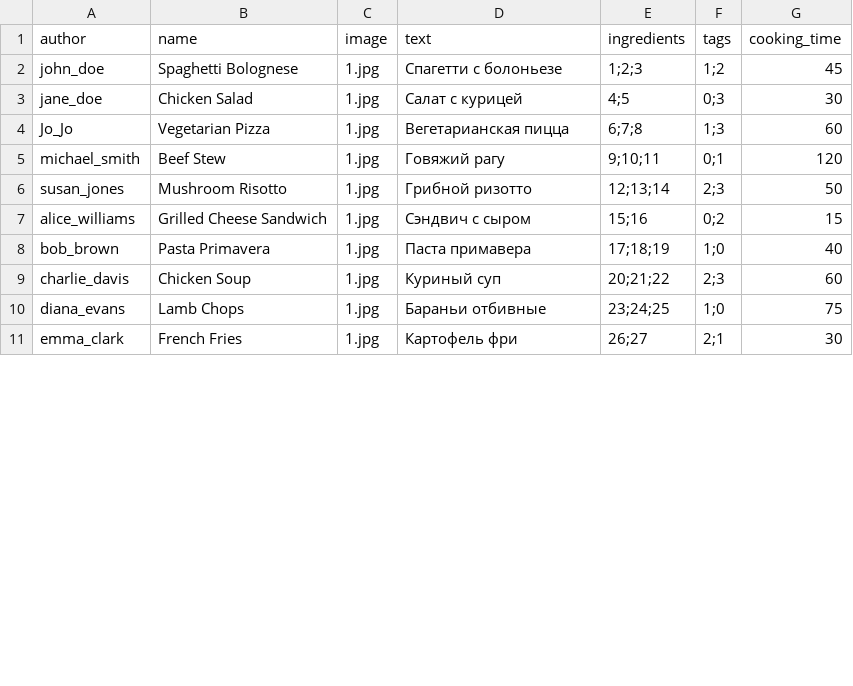
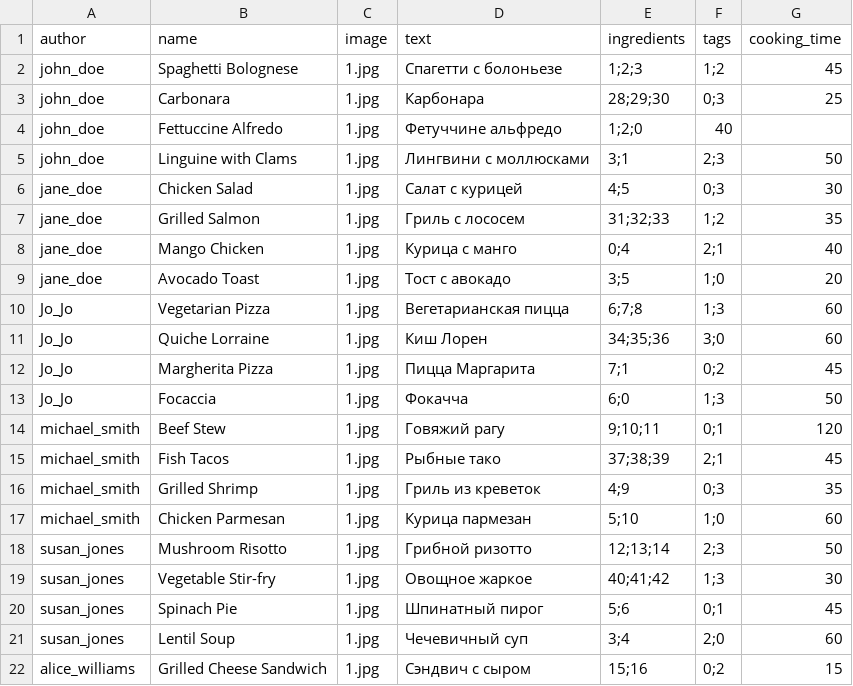
Before and after one commit to HikkiAdvent/foodgram, a CSV file: backend/data/recipes.csv, drawn as a sheet; only a part is shown; the shorter side is filled out with more unchanged rows; the diff covers the shown part only.

```diff
--- a/backend/data/recipes.csv
+++ b/backend/data/recipes.csv
@@ -2,6 +2,21 @@ author,name,image,text,ingredients,tags,cooking_time
 john_doe,Spaghetti Bolognese,1.jpg,Спагетти с болоньезе,1;2;3,1;2,45
+john_doe,Carbonara,1.jpg,Карбонара,28;29;30,0;3,25
+john_doe,Fettuccine Alfredo,1.jpg,Фетуччине альфредо,1;2;0,40
+john_doe,Linguine with Clams,1.jpg,Лингвини с моллюсками,3;1,2;3,50
 jane_doe,Chicken Salad,1.jpg,Салат с курицей,4;5,0;3,30
+jane_doe,Grilled Salmon,1.jpg,Гриль с лососем,31;32;33,1;2,35
+jane_doe,Mango Chicken,1.jpg,Курица с манго,0;4,2;1,40
+jane_doe,Avocado Toast,1.jpg,Тост с авокадо,3;5,1;0,20
 Jo_Jo,Vegetarian Pizza,1.jpg,Вегетарианская пицца,6;7;8,1;3,60
+Jo_Jo,Quiche Lorraine,1.jpg,Киш Лорен,34;35;36,3;0,60
+Jo_Jo,Margherita Pizza,1.jpg,Пицца Маргарита,7;1,0;2,45
+Jo_Jo,Focaccia,1.jpg,Фокачча,6;0,1;3,50
 michael_smith,Beef Stew,1.jpg,Говяжий рагу,9;10;11,0;1,120
+michael_smith,Fish Tacos,1.jpg,Рыбные тако,37;38;39,2;1,45
+michael_smith,Grilled Shrimp,1.jpg,Гриль из креветок,4;9,0;3,35
+michael_smith,Chicken Parmesan,1.jpg,Курица пармезан,5;10,1;0,60
 susan_jones,Mushroom Risotto,1.jpg,Грибной ризотто,12;13;14,2;3,50
+susan_jones,Vegetable Stir-fry,1.jpg,Овощное жаркое,40;41;42,1;3,30
+susan_jones,Spinach Pie,1.jpg,Шпинатный пирог,5;6,0;1,45
+susan_jones,Lentil Soup,1.jpg,Чечевичный суп,3;4,2;0,60
 alice_williams,Grilled Cheese Sandwich,1.jpg,Сэндвич с сыром,15;16,0;2,15
```
Also changed, not shown: 10 added rows and 4 moved rows elsewhere in this file, 11 other files.
